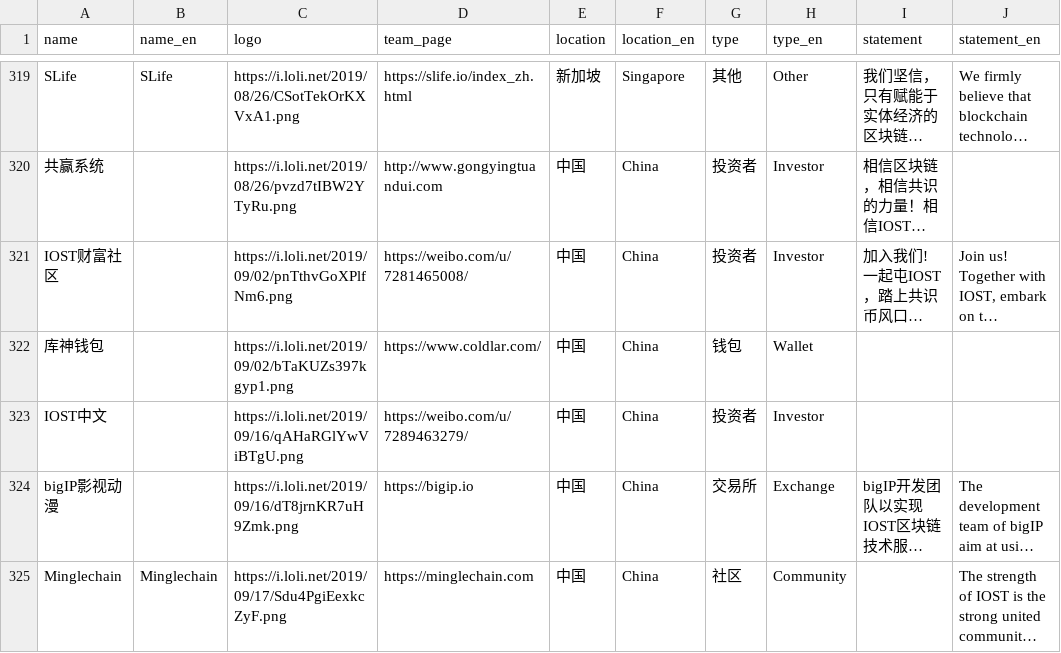
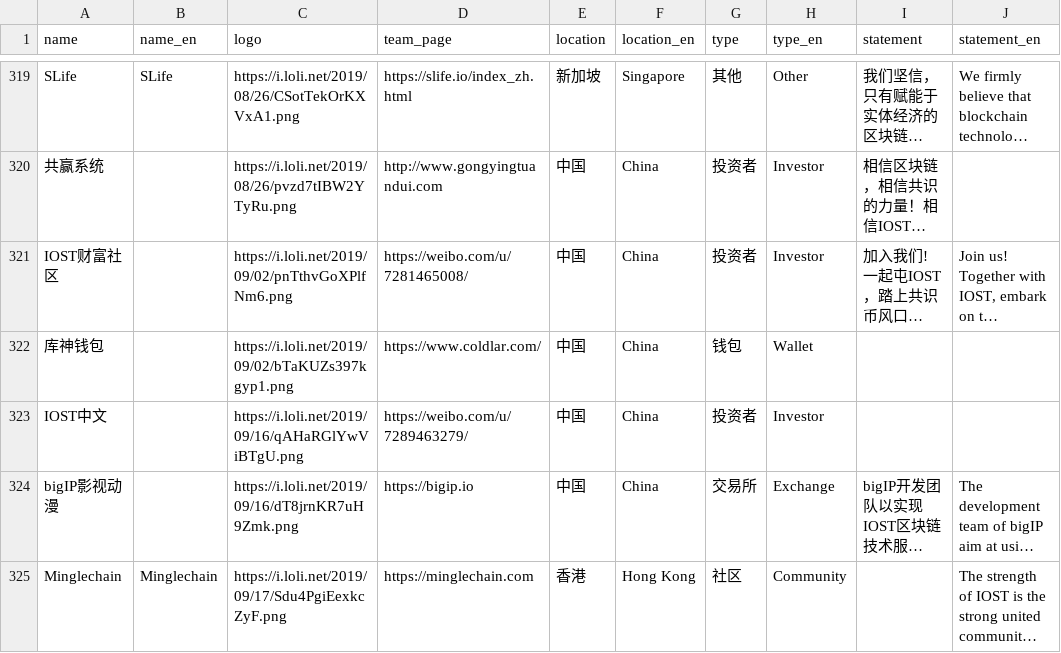
Before and after one commit to iost-official/iost-api, a CSV file: config/candidate.csv, drawn as a sheet; only a part is shown, gaps mark what is left out; long unchanged cells end in …; the diff names each change by its address in the sheet, - before the commit and + after, or states it on an @@ line.

Commit message:
Update candidate

```diff
--- a/config/candidate.csv
+++ b/config/candidate.csv
-E325 (location): 中国
+E325 (location): 香港
-F325 (location_en): China
+F325 (location_en): Hong Kong
```
